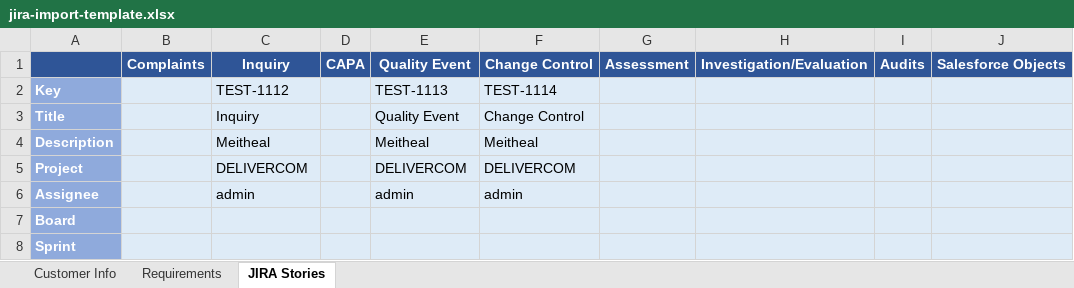
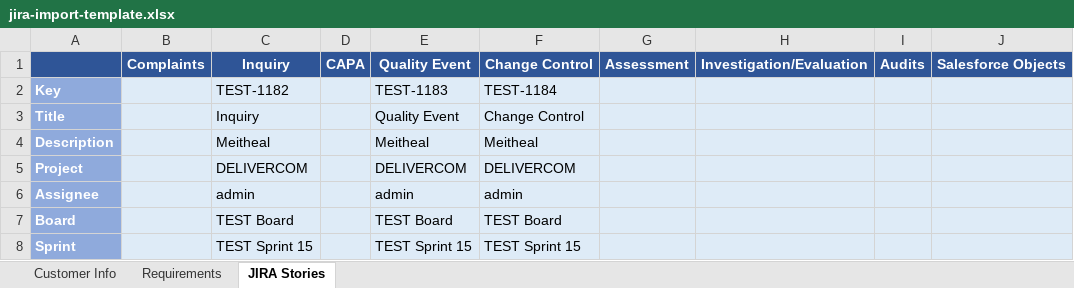
Before and after one commit to jastemborski/JIRA-Import, an Excel workbook: jira-import-template.xlsx, sheet JIRA Stories, drawn as a sheet; only a part is shown; values as stored, in another font and other column widths than the file's, no borders; the diff names each change by its address in the sheet, - before the commit and + after, or states it on an @@ line.

```diff
--- a/jira-import-template.xlsx (sheet JIRA Stories)
+++ b/jira-import-template.xlsx (sheet JIRA Stories)
-C2: TEST-1112
+C2: TEST-1182
-E2: TEST-1113
+E2: TEST-1183
-F2: TEST-1114
+F2: TEST-1184
-C7: (empty)
+C7: TEST Board
-E7: (empty)
+E7: TEST Board
-F7: (empty)
+F7: TEST Board
-C8: (empty)
+C8: TEST Sprint 15
-E8: (empty)
+E8: TEST Sprint 15
-F8: (empty)
+F8: TEST Sprint 15
```
Also changed, not shown: sheet Requirements, 5 other files.
